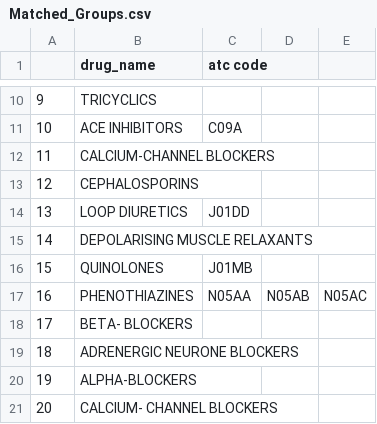
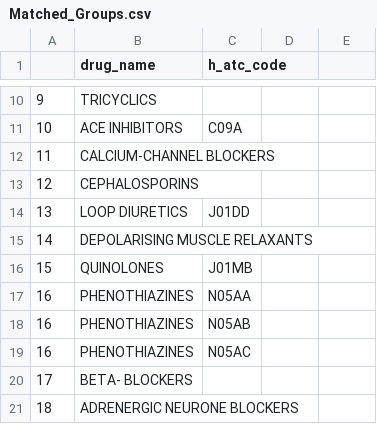
Before and after one commit to dewoller/data_science_students_2018, a CSV file: Helped/Matched_Groups.csv, drawn as a sheet; only a part is shown, gaps mark what is left out; the shorter side is filled out with more unchanged rows; the diff names each change by its address in the sheet, - before the commit and + after, or states it on an @@ line.

```diff
--- a/Helped/Matched_Groups.csv
+++ b/Helped/Matched_Groups.csv
-C1: atc code
+C1: h_atc_code
-D17: N05AB
+D17: (empty)
-E17: N05AC
+E17: (empty)
+row 18: 16 | PHENOTHIAZINES | N05AB
+row 19: 16 | PHENOTHIAZINES | N05AC
```
Also changed, not shown: Helped/matched_remainingdrug.csv, 3 other files.
